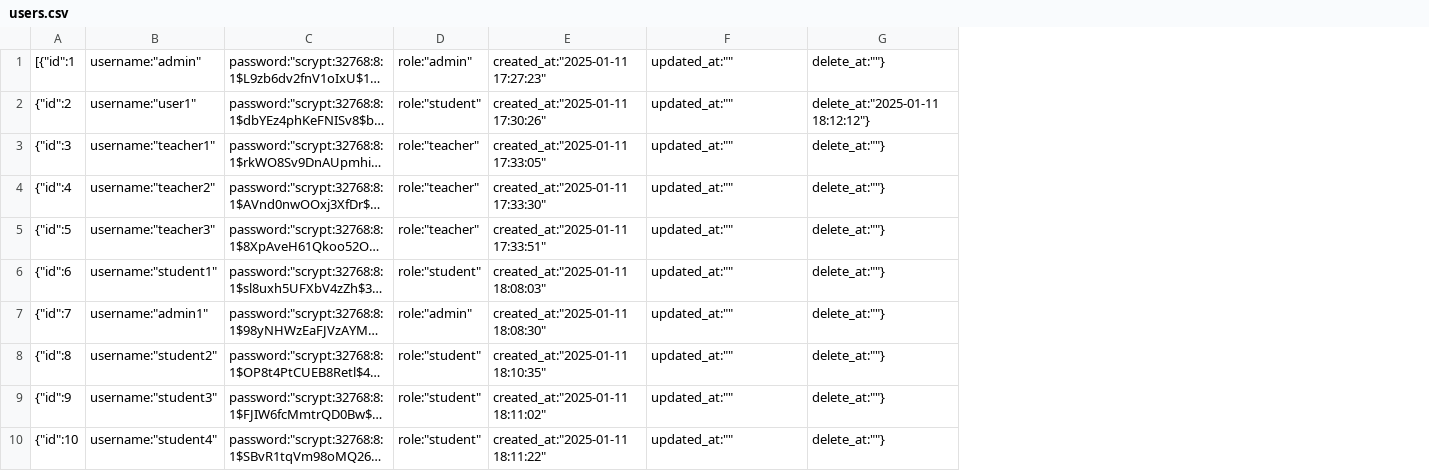
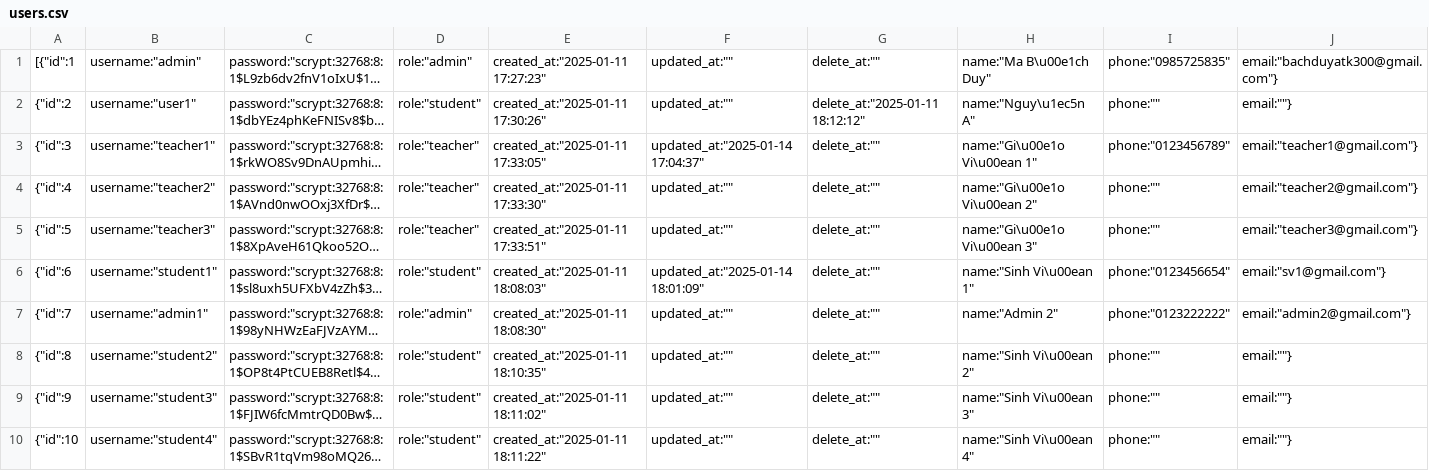
Before and after one commit to D-makaeenm/COSA, a CSV file: backend/data/users.csv, drawn as a sheet; only a part is shown; long unchanged cells end in …; removed rows and columns are numbered as before the commit, all else as after; the diff covers the shown part only; the diff names each change by its address in the sheet, - before the commit and + after, or states it on an @@ line.

```diff
--- a/backend/data/users.csv
+++ b/backend/data/users.csv
-column G, rows 1-10: delete_at:""} | delete_at:"2025-01-11 18:12:12"} | delete_at:""} | delete_at:""} | delete_at:""} | delete_at:""} | delete_at:""} | delete_at:""} | delete_at:""} | delete_at:""}
+column G, rows 1-10: delete_at:"" | delete_at:"2025-01-11 18:12:12" | delete_at:"" | delete_at:"" | delete_at:"" | delete_at:"" | delete_at:"" | delete_at:"" | delete_at:"" | delete_at:""
+column H, rows 1-10: name:"Ma B\u00e1ch Duy" | name:"Nguy\u1ec5n A" | name:"Gi\u00e1o Vi\u00ean 1" | name:"Gi\u00e1o Vi\u00ean 2" | name:"Gi\u00e1o Vi\u00ean 3" | name:"Sinh Vi\u00ean 1" | name:"Admin 2" | name:"Sinh Vi\u00ean 2" | name:"Sinh Vi\u00ean 3" | name:"Sinh Vi\u00ean 4"
+column I, rows 1-10: phone:"0985725835" | phone:"" | phone:"0123456789" | phone:"" | phone:"" | phone:"0123456654" | phone:"0123222222" | phone:"" | phone:"" | phone:""
+column J, rows 1-10: email:"bachduyatk300@gmail.com"} | email:""} | email:"teacher1@gmail.com"} | email:"teacher2@gmail.com"} | email:"teacher3@gmail.com"} | email:"sv1@gmail.com"} | email:"admin2@gmail.com"} | email:""} | email:""} | email:""}
-F3: updated_at:""
+F3: updated_at:"2025-01-14 17:04:37"
-F6: updated_at:""
+F6: updated_at:"2025-01-14 18:01:09"
```
Also changed, not shown: 2 added rows and 1 edited cell elsewhere in this file, backend/data/exam_participants.csv, backend/data/exams.csv, 23 other files.
